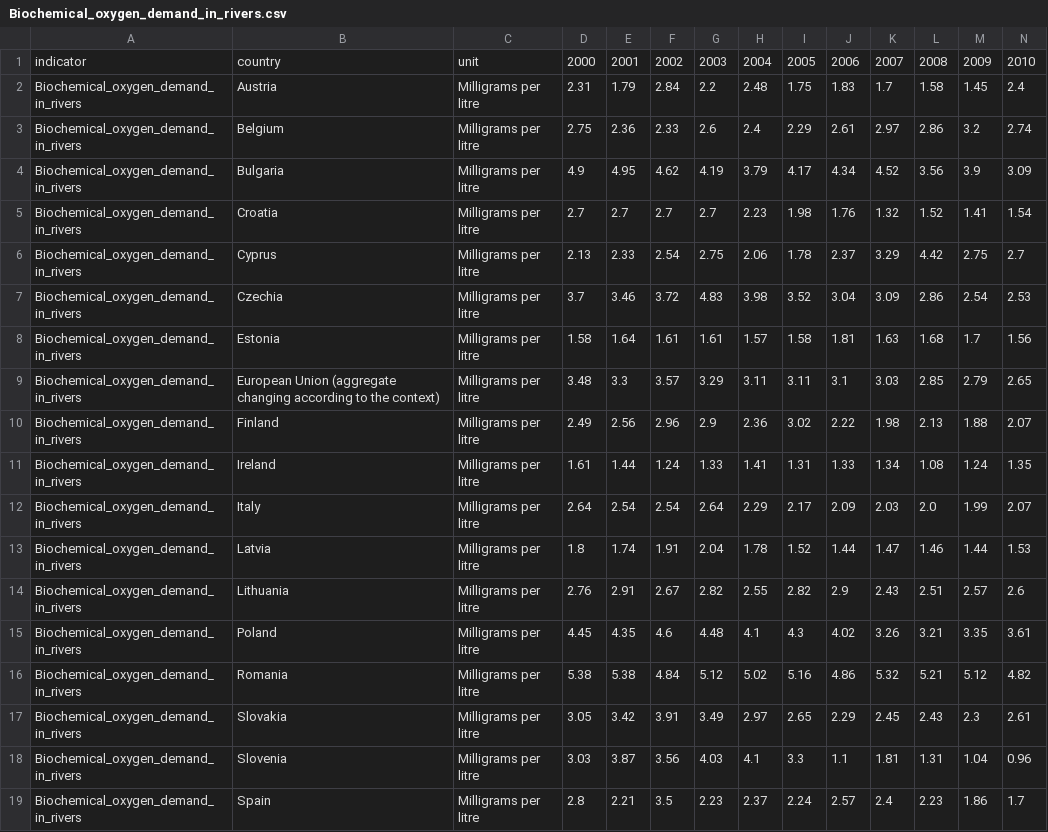
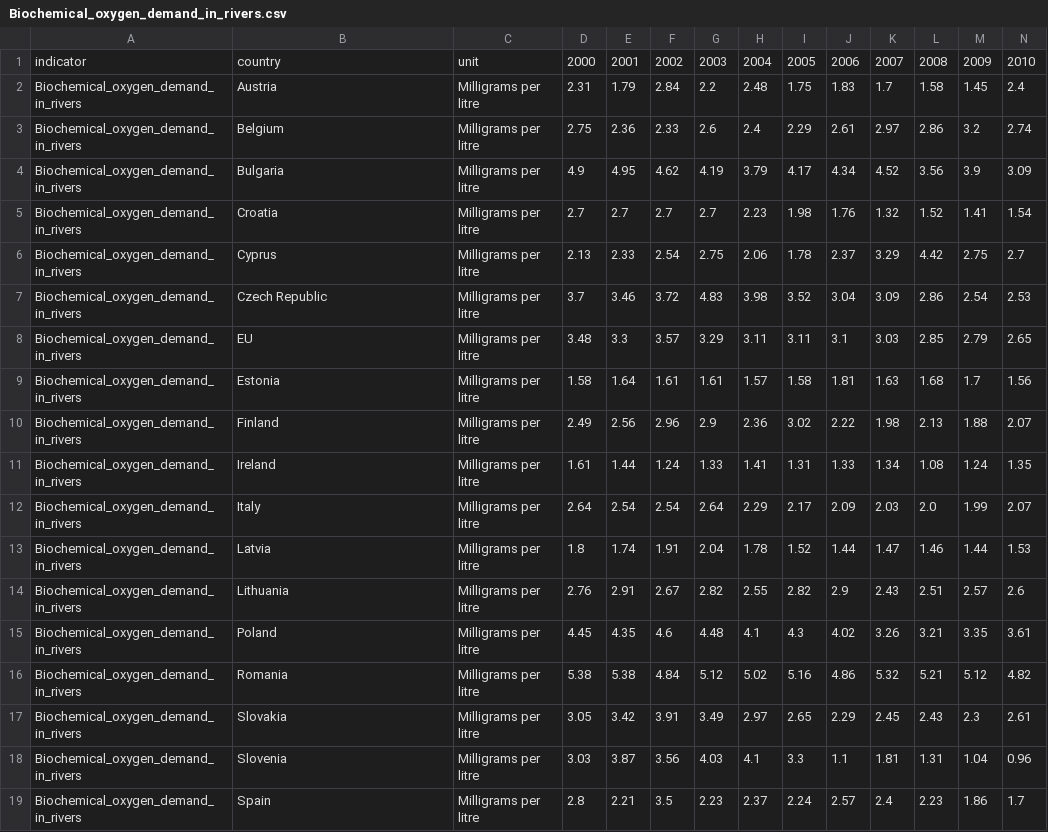
Before and after one commit to mozartfish/DH2321-Final-Project, a CSV file: data1/Biochemical_oxygen_demand_in_rivers.csv, drawn as a sheet; only a part is shown; removed rows and columns are numbered as before the commit, all else as after; rows hold the shown columns only; the diff names each change by its address in the sheet, - before the commit and + after, or states it on an @@ line.

```diff
--- a/data1/Biochemical_oxygen_demand_in_rivers.csv
+++ b/data1/Biochemical_oxygen_demand_in_rivers.csv
-B7: Czechia
+B7: Czech Republic
+row 8: Biochemical_oxygen_demand_in_rivers | EU | Milligrams per litre | 3.48 | 3.3 | 3.57 | 3.29 | 3.11 | 3.11 | 3.1 | 3.03 | 2.85 | 2.79 | 2.65
-row 9: Biochemical_oxygen_demand_in_rivers | European Union (aggregate changing according to the context) | Milligrams per litre | 3.48 | 3.3 | 3.57 | 3.29 | 3.11 | 3.11 | 3.1 | 3.03 | 2.85 | 2.79 | 2.65
```
Also changed, not shown: data1/Area_at_risk_of_severe_soil_erosion_by_water.csv, data1/Contribution_to_international_100bn_usd_commitmend_on_climate_related_expending.csv, 40 other files.
